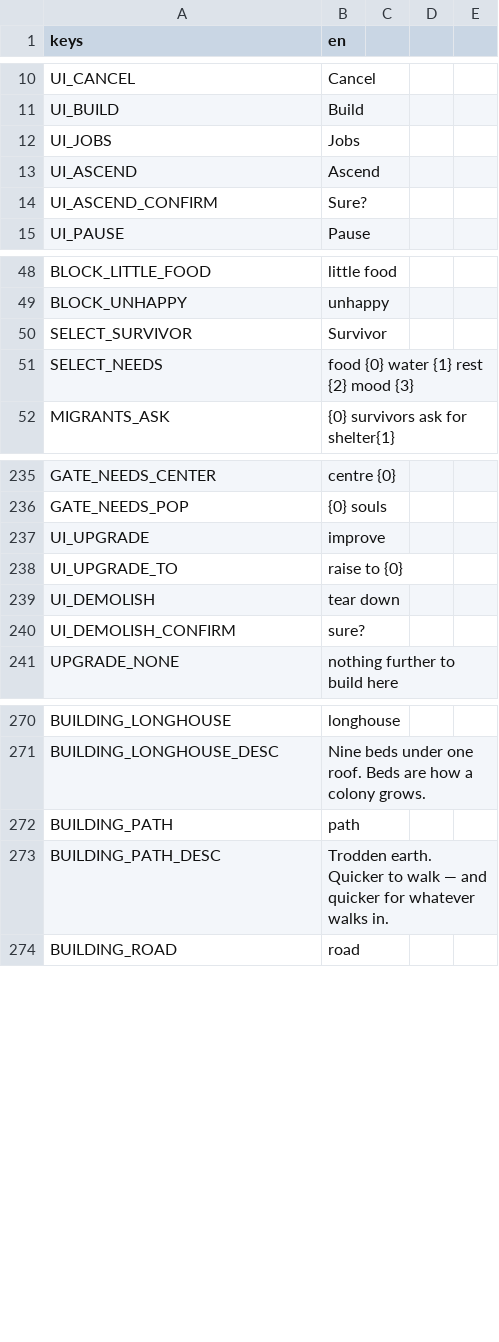
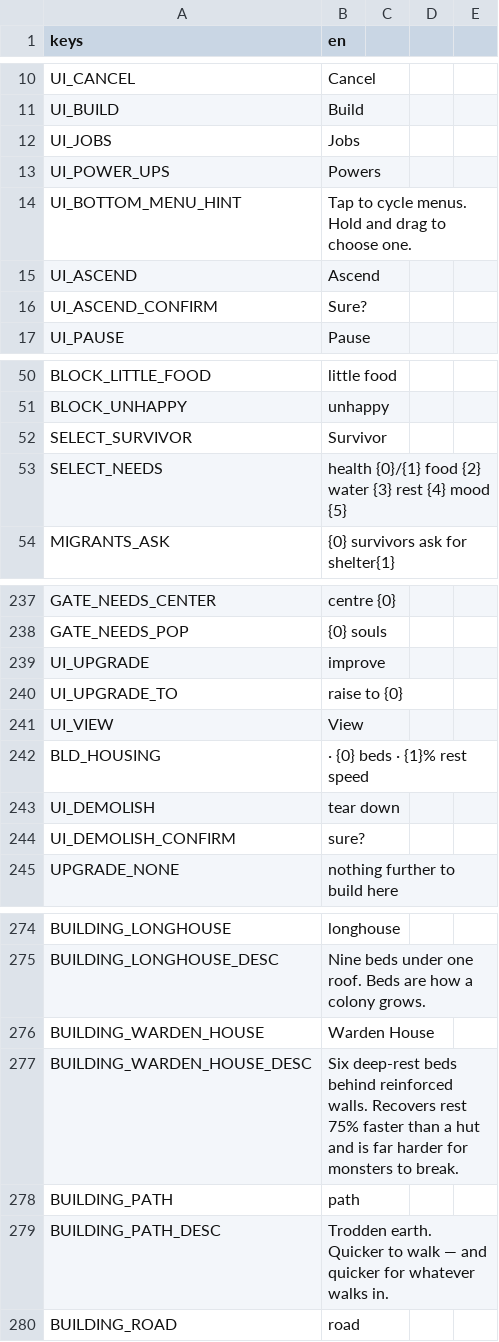
Before and after one commit to CadeL4D/Embergard--Nightkeep, a CSV file: content/locale/embergard.csv, drawn as a sheet; only a part is shown, gaps mark what is left out.

```diff
--- a/content/locale/embergard.csv
+++ b/content/locale/embergard.csv
@@ -12,2 +12,4 @@ UI_BUILD,Build
 UI_JOBS,Jobs
+UI_POWER_UPS,Powers
+UI_BOTTOM_MENU_HINT,Tap to cycle menus. Hold and drag to choose one.
 UI_ASCEND,Ascend
@@ -56,3 +58,3 @@ BLOCK_UNHAPPY,unhappy
 SELECT_SURVIVOR,Survivor
-SELECT_NEEDS,food {0}  water {1}  rest {2}  mood {3}
+SELECT_NEEDS,health {0}/{1}  food {2}  water {3}  rest {4}  mood {5}
 MIGRANTS_ASK,{0} survivors ask for shelter{1}
@@ -244,2 +246,4 @@ UI_UPGRADE,improve
 UI_UPGRADE_TO,raise to {0}
+UI_VIEW,View
+BLD_HOUSING," · {0} beds · {1}% rest speed"
 UI_DEMOLISH,tear down
@@ -277,2 +281,4 @@ BUILDING_LONGHOUSE,longhouse
 BUILDING_LONGHOUSE_DESC,Nine beds under one roof. Beds are how a colony grows.
+BUILDING_WARDEN_HOUSE,Warden House
+BUILDING_WARDEN_HOUSE_DESC,Six deep-rest beds behind reinforced walls. Recovers rest 75% faster than a hut and is far harder for monsters to break.
 BUILDING_PATH,path
```
Also changed, not shown: 19 other files.
